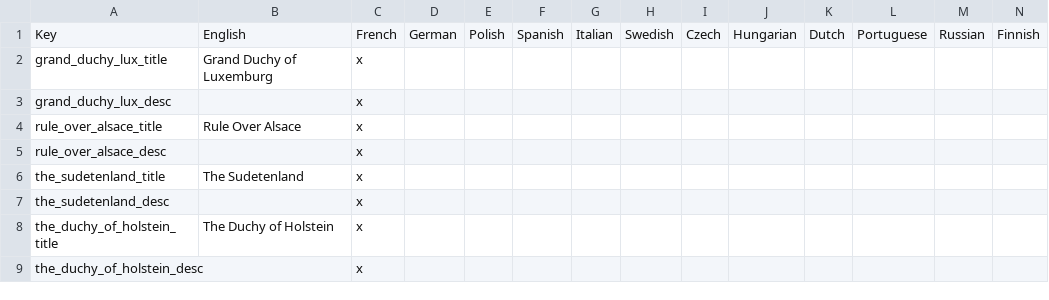
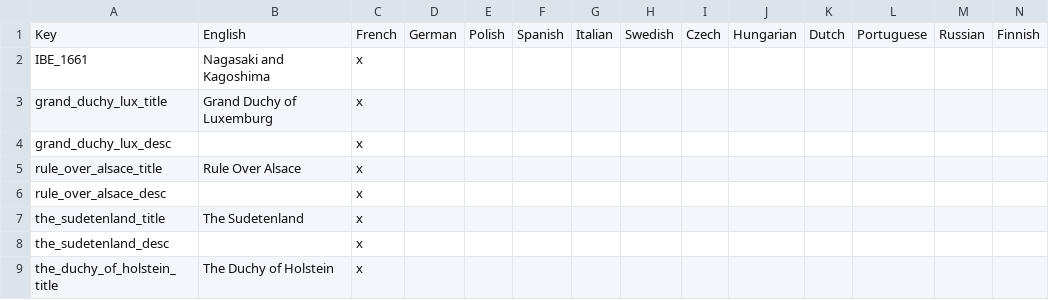
Before and after one commit to Remis932/Frederick-s-Nightmare-Mod, a CSV file: localisation/00_local_loc.csv, drawn as a sheet; only a part is shown; the shorter side is filled out with more unchanged rows.

```diff
--- a/localisation/00_local_loc.csv
+++ b/localisation/00_local_loc.csv
@@ -1,2 +1,3 @@
 Key;English;French;German;Polish;Spanish;Italian;Swedish;Czech;Hungarian;Dutch;Portuguese;Russian;Finnish;
+IBE_1661;Nagasaki and Kagoshima;x
 grand_duchy_lux_title;Grand Duchy of Luxemburg;x
```
Also changed, not shown: 1 other file.
